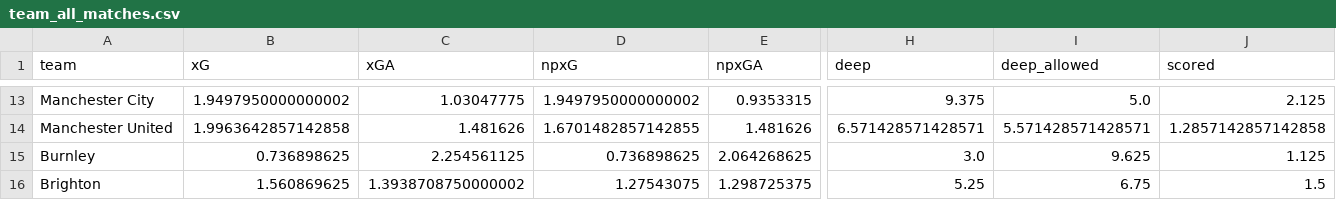
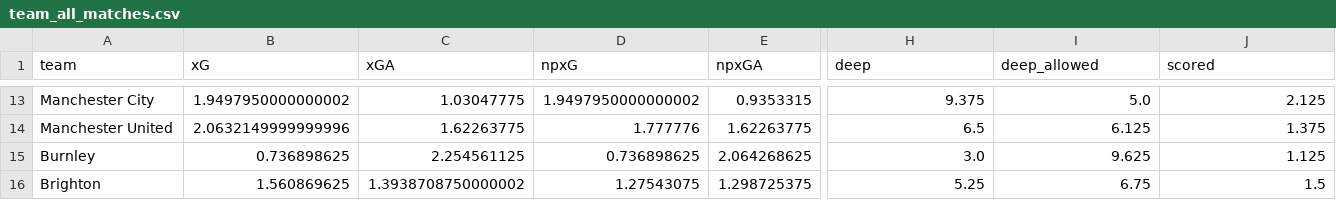
Before and after one commit to sarthakk88/FPL-StatsHub, a CSV file: data/team_all_matches.csv, drawn as a sheet; only a part is shown, gaps mark what is left out; the diff covers the shown part only; the diff names each change by its address in the sheet, - before the commit and + after, or states it on an @@ line.

```diff
--- a/data/team_all_matches.csv
+++ b/data/team_all_matches.csv
-B14 (xG): 1.9963642857142858
+B14 (xG): 2.0632149999999996
-C14 (xGA): 1.481626
+C14 (xGA): 1.62263775
-D14 (npxG): 1.6701482857142855
+D14 (npxG): 1.777776
-E14 (npxGA): 1.481626
+E14 (npxGA): 1.62263775
-H14 (deep): 6.571428571428571
+H14 (deep): 6.5
-I14 (deep_allowed): 5.571428571428571
+I14 (deep_allowed): 6.125
-J14 (scored): 1.2857142857142858
+J14 (scored): 1.375
```
Also changed, not shown: 47 edited cells elsewhere in this file, data/midfielders_away.csv, data/midfielders_away_last5.csv, 27 other files.
